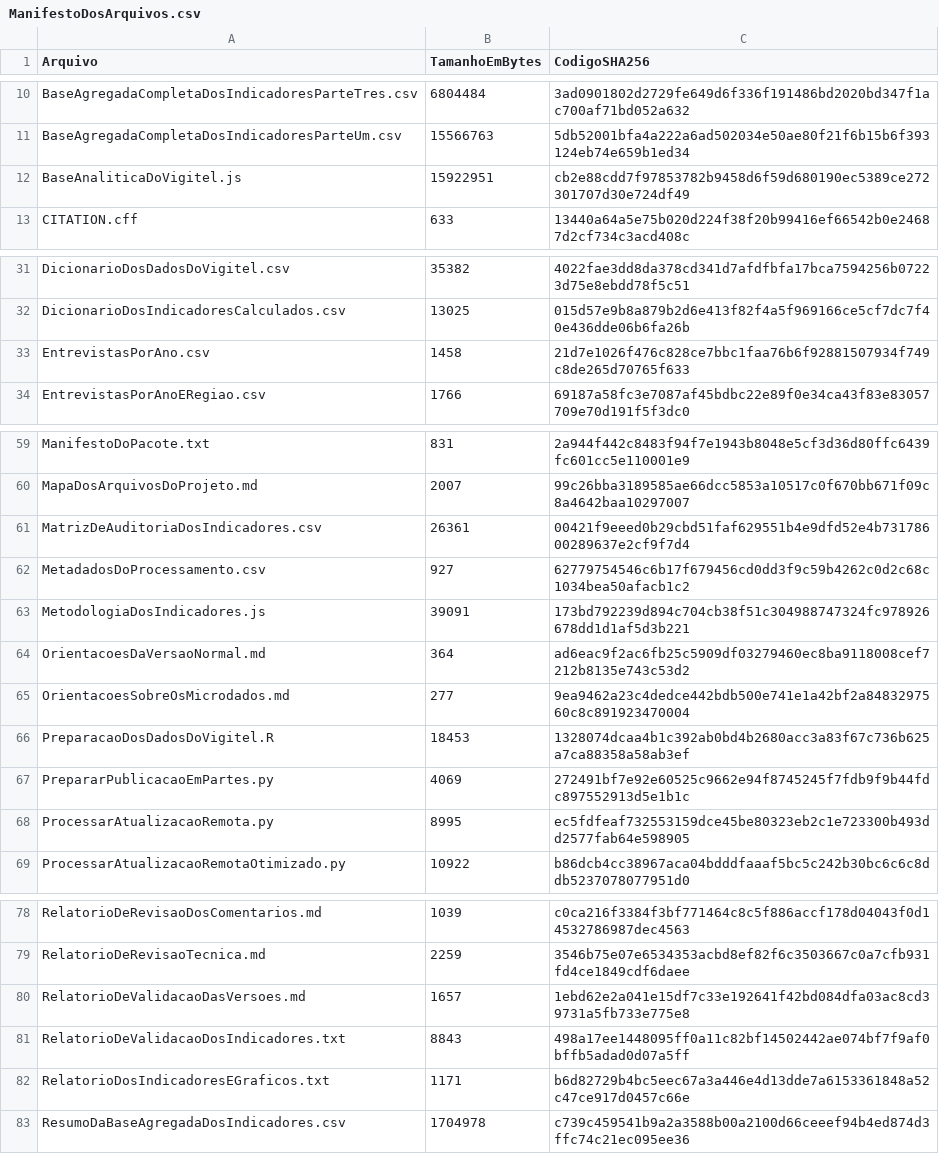
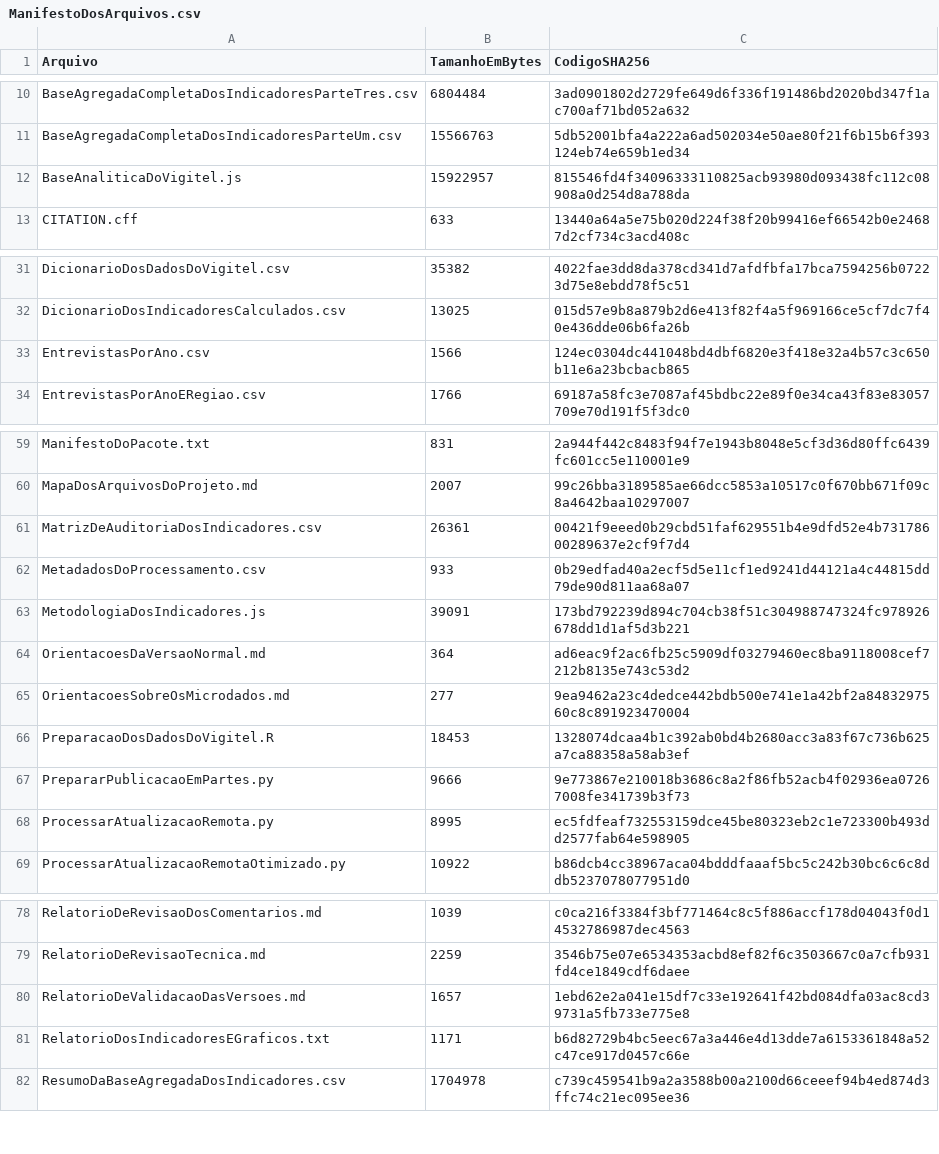
Before and after one commit to LuannaSilvaa/ObservatorioAnaliticoVigitel, a CSV file: ManifestoDosArquivos.csv, drawn as a sheet; only a part is shown, gaps mark what is left out.

```diff
--- a/ManifestoDosArquivos.csv
+++ b/ManifestoDosArquivos.csv
@@ -11,3 +11,3 @@ BaseAgregadaCompletaDosIndicadoresParteTres.csv,6804484,3ad0901802d2729fe649d6f3
 BaseAgregadaCompletaDosIndicadoresParteUm.csv,15566763,5db52001bfa4a222a6ad502034e50ae80f21f6b15b6f393124eb74e659b1ed34
-BaseAnaliticaDoVigitel.js,15922951,cb2e88cdd7f97853782b9458d6f59d680190ec5389ce272301707d30e724df49
+BaseAnaliticaDoVigitel.js,15922957,815546fd4f34096333110825acb93980d093438fc112c08908a0d254d8a788da
 CITATION.cff,633,13440a64a5e75b020d224f38f20b99416ef66542b0e24687d2cf734c3acd408c
@@ -32,3 +32,3 @@ DicionarioDosDadosDoVigitel.csv,35382,4022fae3dd8da378cd341d7afdfbfa17bca7594256
 DicionarioDosIndicadoresCalculados.csv,13025,015d57e9b8a879b2d6e413f82f4a5f969166ce5cf7dc7f40e436dde06b6fa26b
-EntrevistasPorAno.csv,1458,21d7e1026f476c828ce7bbc1faa76b6f92881507934f749c8de265d70765f633
+EntrevistasPorAno.csv,1566,124ec0304dc441048bd4dbf6820e3f418e32a4b57c3c650b11e6a23bcbacb865
 EntrevistasPorAnoERegiao.csv,1766,69187a58fc3e7087af45bdbc22e89f0e34ca43f83e83057709e70d191f5f3dc0
@@ -61,3 +61,3 @@ MapaDosArquivosDoProjeto.md,2007,99c26bba3189585ae66dcc5853a10517c0f670bb671f09c
 MatrizDeAuditoriaDosIndicadores.csv,26361,00421f9eeed0b29cbd51faf629551b4e9dfd52e4b73178600289637e2cf9f7d4
-MetadadosDoProcessamento.csv,927,62779754546c6b17f679456cd0dd3f9c59b4262c0d2c68c1034bea50afacb1c2
+MetadadosDoProcessamento.csv,933,0b29edfad40a2ecf5d5e11cf1ed9241d44121a4c44815dd79de90d811aa68a07
 MetodologiaDosIndicadores.js,39091,173bd792239d894c704cb38f51c304988747324fc978926678dd1d1af5d3b221
@@ -66,3 +66,3 @@ OrientacoesSobreOsMicrodados.md,277,9ea9462a23c4dedce442bdb500e741e1a42bf2a84832
 PreparacaoDosDadosDoVigitel.R,18453,1328074dcaa4b1c392ab0bd4b2680acc3a83f67c736b625a7ca88358a58ab3ef
-PrepararPublicacaoEmPartes.py,4069,272491bf7e92e60525c9662e94f8745245f7fdb9f9b44fdc897552913d5e1b1c
+PrepararPublicacaoEmPartes.py,9666,9e773867e210018b3686c8a2f86fb52acb4f02936ea07267008fe341739b3f73
 ProcessarAtualizacaoRemota.py,8995,ec5fdfeaf732553159dce45be80323eb2c1e723300b493dd2577fab64e598905
@@ -80,3 +80,2 @@ RelatorioDeRevisaoTecnica.md,2259,3546b75e07e6534353acbd8ef82f6c3503667c0a7cfb93
 RelatorioDeValidacaoDasVersoes.md,1657,1ebd62e2a041e15df7c33e192641f42bd084dfa03ac8cd39731a5fb733e775e8
-RelatorioDeValidacaoDosIndicadores.txt,8843,498a17ee1448095ff0a11c82bf14502442ae074bf7f9af0bffb5adad0d07a5ff
 RelatorioDosIndicadoresEGraficos.txt,1171,b6d82729b4bc5eec67a3a446e4d13dde7a6153361848a52c47ce917d0457c66e
```
